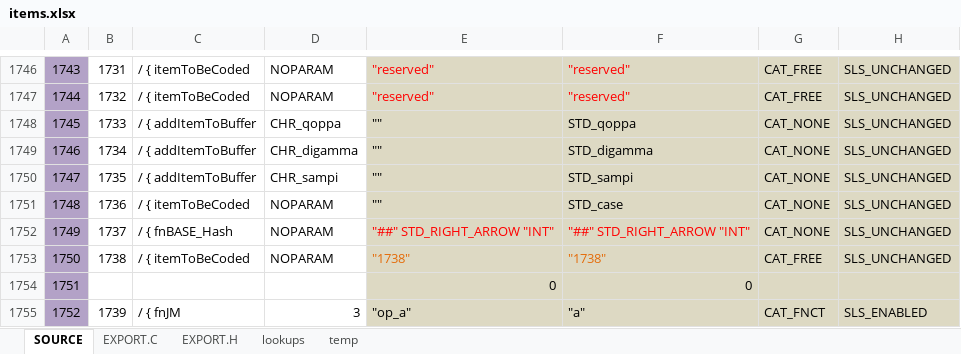
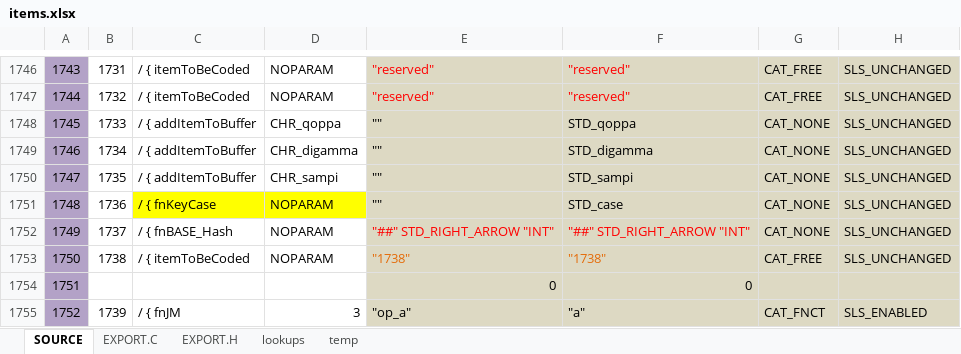
Before and after one commit to semi-simple/C43-mirror, an Excel workbook: src/items.xlsx, sheet SOURCE, drawn as a sheet; only a part is shown, gaps mark what is left out; values as stored, in another font and other column widths than the file's, no borders; conditional formats not drawn; the diff names each change by its address in the sheet, - before the commit and + after, or states it on an @@ line.

```diff
--- a/src/items.xlsx (sheet SOURCE)
+++ b/src/items.xlsx (sheet SOURCE)
-C1751: / { itemToBeCoded
+C1751: / { fnKeyCase
-C1751:D1751 fill: none
+C1751:D1751 fill: #FFFF00
```
Also changed, not shown: sheet EXPORT.C, 6 other files.
